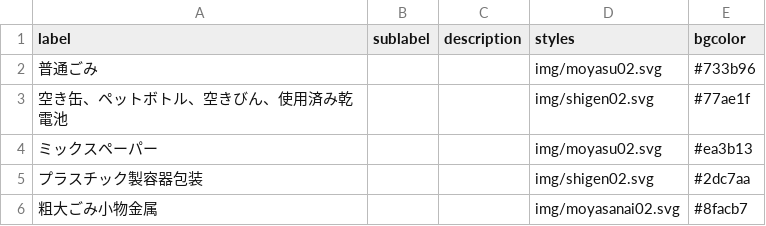
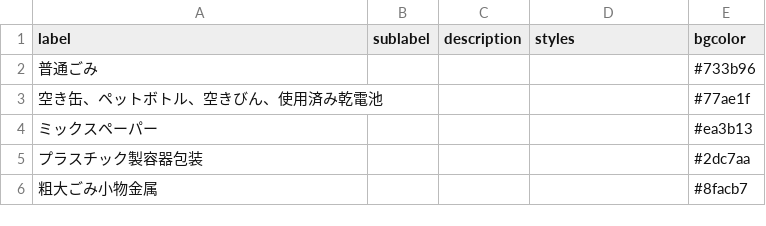
Before and after one commit to karamawariken/5374, a CSV file: data/description.csv, drawn as a sheet.

Commit message:
Update description.csv

```diff
--- a/data/description.csv
+++ b/data/description.csv
@@ -1,6 +1,6 @@
 label,sublabel,description,styles,bgcolor
-普通ごみ,,,img/moyasu02.svg,#733b96
-空き缶、ペットボトル、空きびん、使用済み乾電池,,,img/shigen02.svg,#77ae1f
-ミックスペーパー,,,img/moyasu02.svg,#ea3b13
-プラスチック製容器包装,,,img/shigen02.svg,#2dc7aa
-粗大ごみ小物金属,,,img/moyasanai02.svg,#8facb7
+普通ごみ,,,,#733b96
+空き缶、ペットボトル、空きびん、使用済み乾電池,,,,#77ae1f
+ミックスペーパー,,,,#ea3b13
+プラスチック製容器包装,,,,#2dc7aa
+粗大ごみ小物金属,,,,#8facb7
```
